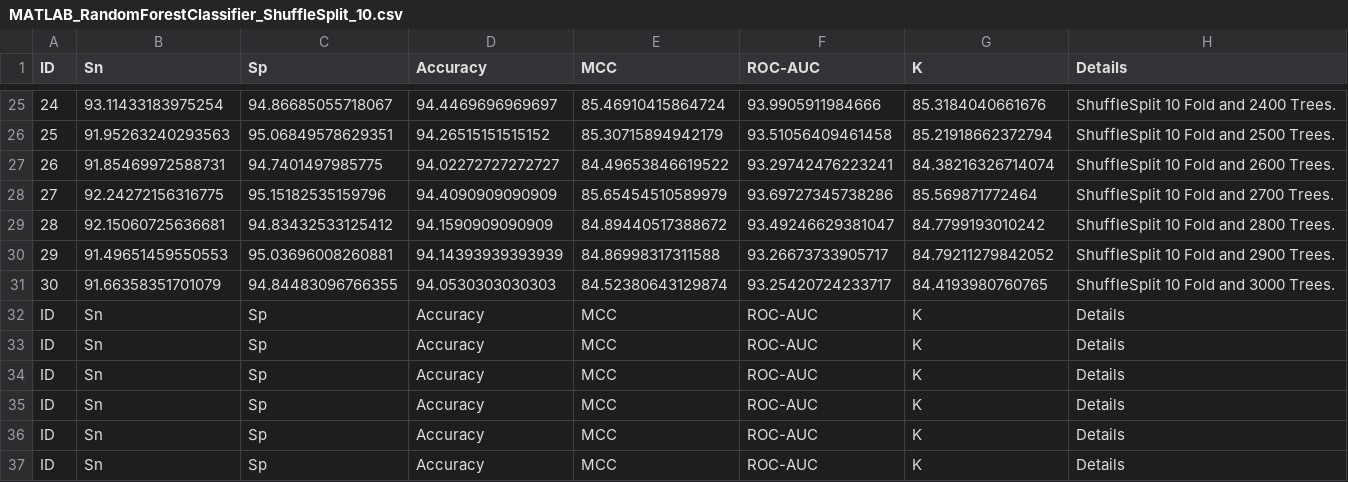
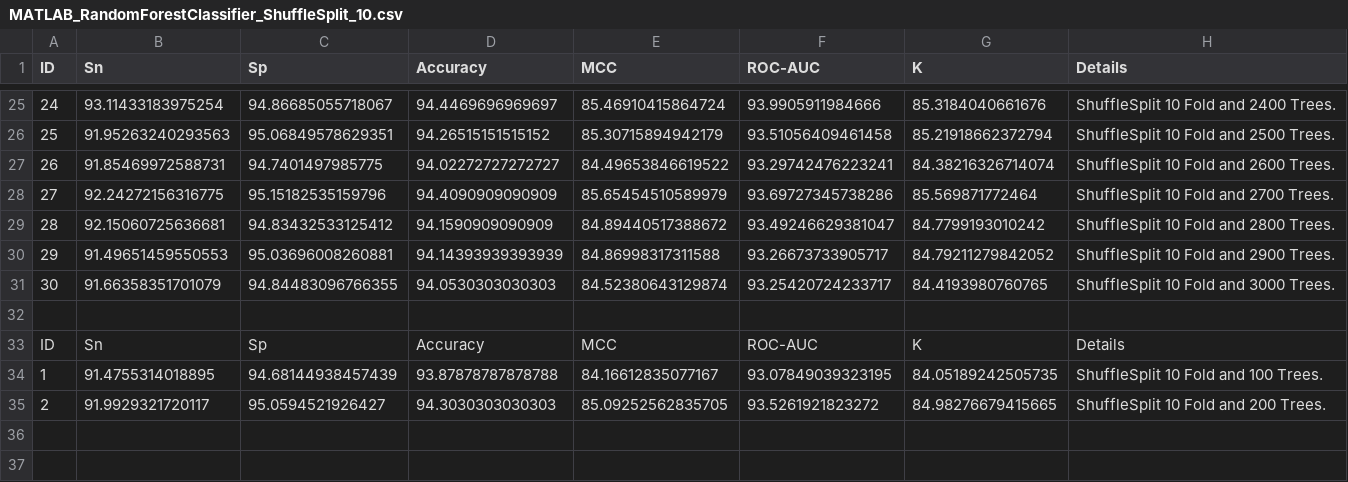
Before and after one commit to Chonwai/Ampep_Python, a CSV file: report/MATLAB_RandomForestClassifier_ShuffleSplit_10.csv, drawn as a sheet; only a part is shown, gaps mark what is left out; removed rows and columns are numbered as before the commit, all else as after; the diff names each change by its address in the sheet, - before the commit and + after, or states it on an @@ line.

```diff
--- a/report/MATLAB_RandomForestClassifier_ShuffleSplit_10.csv
+++ b/report/MATLAB_RandomForestClassifier_ShuffleSplit_10.csv
+row 32: (empty)
-row 33: ID | Sn | Sp | Accuracy | MCC | ROC-AUC | K | Details
-row 34: ID | Sn | Sp | Accuracy | MCC | ROC-AUC | K | Details
-row 35: ID | Sn | Sp | Accuracy | MCC | ROC-AUC | K | Details
-row 36: ID | Sn | Sp | Accuracy | MCC | ROC-AUC | K | Details
-row 37: ID | Sn | Sp | Accuracy | MCC | ROC-AUC | K | Details
+row 34: 1 | 91.4755314018895 | 94.68144938457439 | 93.87878787878788 | 84.16612835077167 | 93.07849039323195 | 84.05189242505735 | ShuffleSplit 10 Fold and 100 Trees.
+row 35: 2 | 91.9929321720117 | 95.0594521926427 | 94.3030303030303 | 85.09252562835705 | 93.5261921823272 | 84.98276679415665 | ShuffleSplit 10 Fold and 200 Trees.
```
Also changed, not shown: 5 other files.
